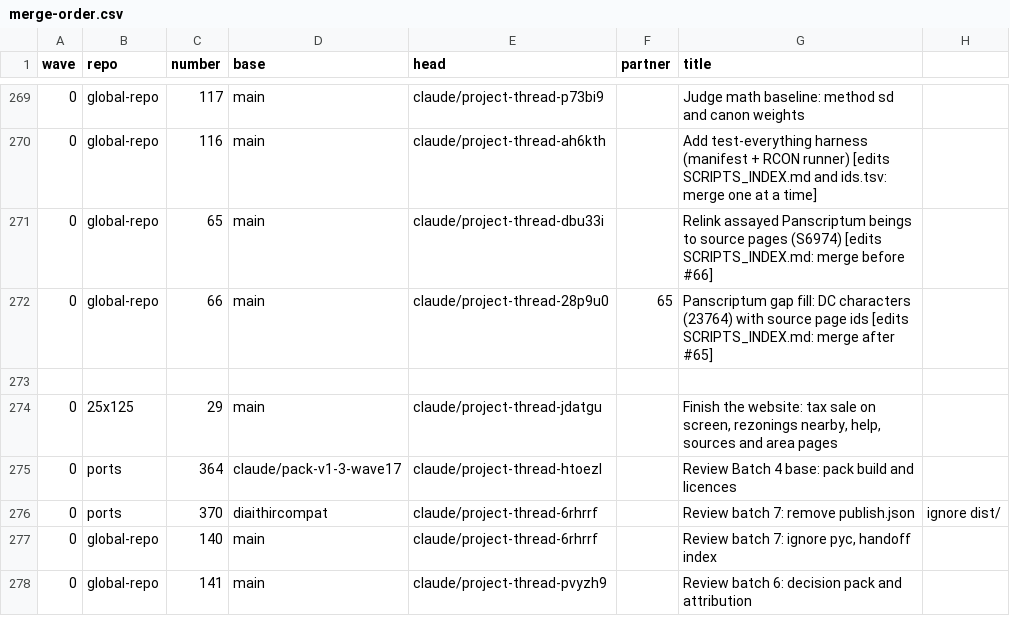
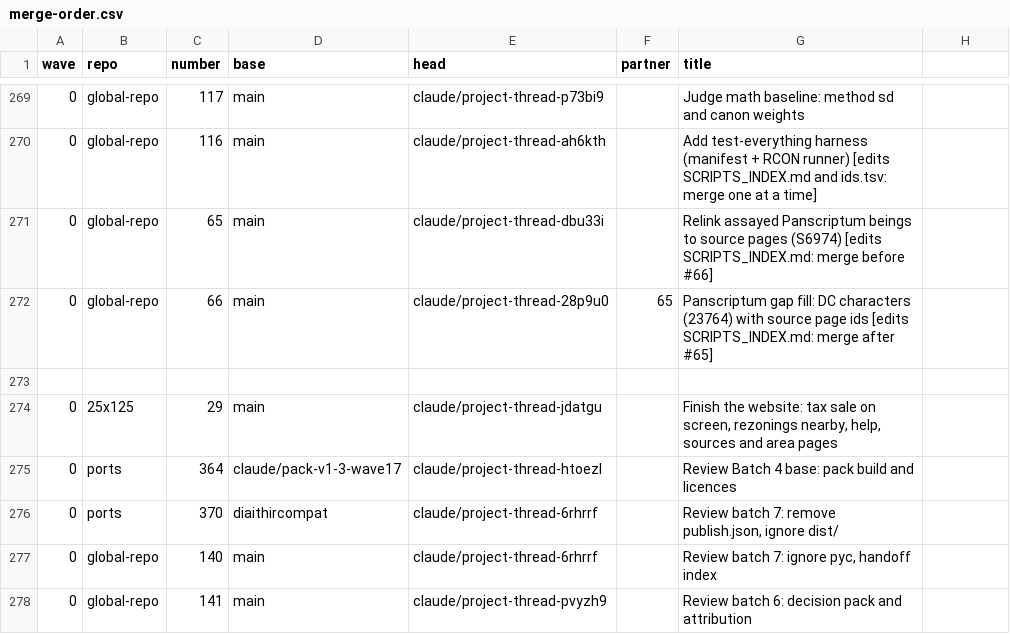
Before and after one commit to GeddyLifeson/Global-Repo, a CSV file: merge-safe/merge-order.csv, drawn as a sheet; only a part is shown, gaps mark what is left out.

```diff
--- a/merge-safe/merge-order.csv
+++ b/merge-safe/merge-order.csv
@@ -275,3 +275,3 @@ wave,repo,number,base,head,partner,title
 0,ports,364,claude/pack-v1-3-wave17,claude/project-thread-htoezl,,Review Batch 4 base: pack build and licences
-0,ports,370,diaithircompat,claude/project-thread-6rhrrf,,Review batch 7: remove publish.json, ignore dist/
+0,ports,370,diaithircompat,claude/project-thread-6rhrrf,,"Review batch 7: remove publish.json, ignore dist/"
 0,global-repo,140,main,claude/project-thread-6rhrrf,,"Review batch 7: ignore pyc, handoff index"
```
